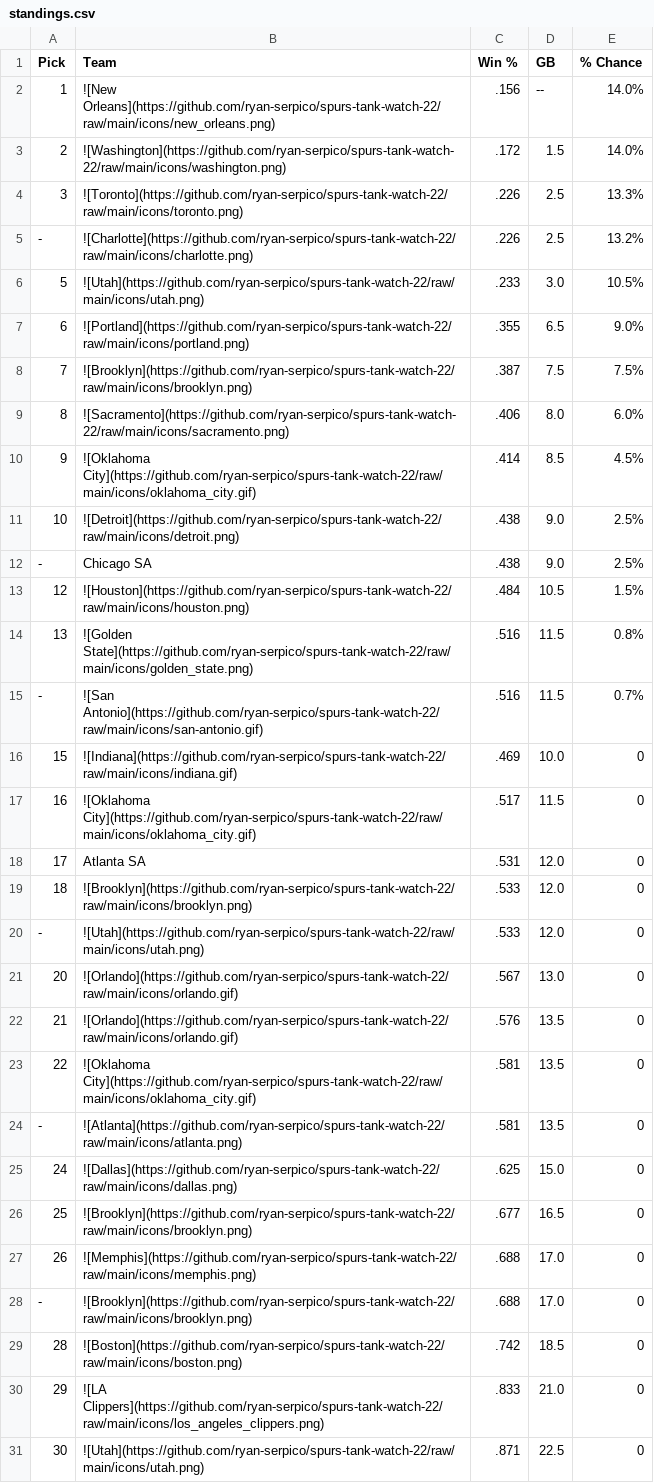
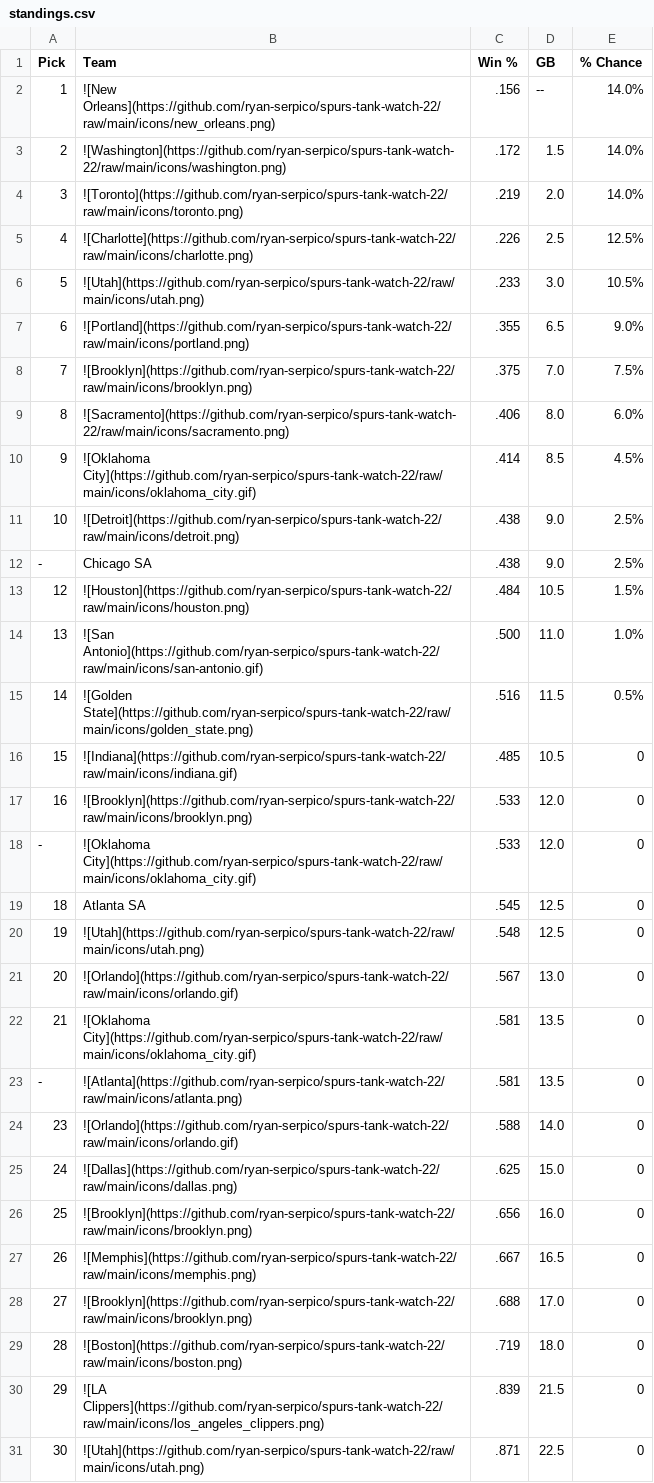
Before and after one commit to ryan-serpico/spurs-tank-watch-22, a CSV file: output/standings.csv, drawn as a sheet.

Commit message:
Latest data: Mon Dec 30 09:01:30 UTC 2024

```diff
--- a/output/standings.csv
+++ b/output/standings.csv
@@ -3,7 +3,7 @@ Pick,Team,Win %,GB,% Chance
 2,![Washington](https://github.com/ryan-serpico/spurs-tank-watch-22/raw/main/icons/washington.png),.172,1.5,14.0%
-3,![Toronto](https://github.com/ryan-serpico/spurs-tank-watch-22/raw/main/icons/toronto.png),.226,2.5,13.3%
--,![Charlotte](https://github.com/ryan-serpico/spurs-tank-watch-22/raw/main/icons/charlotte.png),.226,2.5,13.2%
+3,![Toronto](https://github.com/ryan-serpico/spurs-tank-watch-22/raw/main/icons/toronto.png),.219,2.0,14.0%
+4,![Charlotte](https://github.com/ryan-serpico/spurs-tank-watch-22/raw/main/icons/charlotte.png),.226,2.5,12.5%
 5,![Utah](https://github.com/ryan-serpico/spurs-tank-watch-22/raw/main/icons/utah.png),.233,3.0,10.5%
 6,![Portland](https://github.com/ryan-serpico/spurs-tank-watch-22/raw/main/icons/portland.png),.355,6.5,9.0%
-7,![Brooklyn](https://github.com/ryan-serpico/spurs-tank-watch-22/raw/main/icons/brooklyn.png),.387,7.5,7.5%
+7,![Brooklyn](https://github.com/ryan-serpico/spurs-tank-watch-22/raw/main/icons/brooklyn.png),.375,7.0,7.5%
 8,![Sacramento](https://github.com/ryan-serpico/spurs-tank-watch-22/raw/main/icons/sacramento.png),.406,8.0,6.0%
@@ -13,19 +13,19 @@ Pick,Team,Win %,GB,% Chance
 12,![Houston](https://github.com/ryan-serpico/spurs-tank-watch-22/raw/main/icons/houston.png),.484,10.5,1.5%
-13,![Golden State](https://github.com/ryan-serpico/spurs-tank-watch-22/raw/main/icons/golden_state.png),.516,11.5,0.8%
--,![San Antonio](https://github.com/ryan-serpico/spurs-tank-watch-22/raw/main/icons/san-antonio.gif),.516,11.5,0.7%
-15,![Indiana](https://github.com/ryan-serpico/spurs-tank-watch-22/raw/main/icons/indiana.gif),.469,10.0,0
-16,![Oklahoma City](https://github.com/ryan-serpico/spurs-tank-watch-22/raw/main/icons/oklahoma_city.gif),.517,11.5,0
-17,Atlanta SA,.531,12.0,0
-18,![Brooklyn](https://github.com/ryan-serpico/spurs-tank-watch-22/raw/main/icons/brooklyn.png),.533,12.0,0
--,![Utah](https://github.com/ryan-serpico/spurs-tank-watch-22/raw/main/icons/utah.png),.533,12.0,0
+13,![San Antonio](https://github.com/ryan-serpico/spurs-tank-watch-22/raw/main/icons/san-antonio.gif),.500,11.0,1.0%
+14,![Golden State](https://github.com/ryan-serpico/spurs-tank-watch-22/raw/main/icons/golden_state.png),.516,11.5,0.5%
+15,![Indiana](https://github.com/ryan-serpico/spurs-tank-watch-22/raw/main/icons/indiana.gif),.485,10.5,0
+16,![Brooklyn](https://github.com/ryan-serpico/spurs-tank-watch-22/raw/main/icons/brooklyn.png),.533,12.0,0
+-,![Oklahoma City](https://github.com/ryan-serpico/spurs-tank-watch-22/raw/main/icons/oklahoma_city.gif),.533,12.0,0
+18,Atlanta SA,.545,12.5,0
+19,![Utah](https://github.com/ryan-serpico/spurs-tank-watch-22/raw/main/icons/utah.png),.548,12.5,0
 20,![Orlando](https://github.com/ryan-serpico/spurs-tank-watch-22/raw/main/icons/orlando.gif),.567,13.0,0
-21,![Orlando](https://github.com/ryan-serpico/spurs-tank-watch-22/raw/main/icons/orlando.gif),.576,13.5,0
-22,![Oklahoma City](https://github.com/ryan-serpico/spurs-tank-watch-22/raw/main/icons/oklahoma_city.gif),.581,13.5,0
+21,![Oklahoma City](https://github.com/ryan-serpico/spurs-tank-watch-22/raw/main/icons/oklahoma_city.gif),.581,13.5,0
 -,![Atlanta](https://github.com/ryan-serpico/spurs-tank-watch-22/raw/main/icons/atlanta.png),.581,13.5,0
+23,![Orlando](https://github.com/ryan-serpico/spurs-tank-watch-22/raw/main/icons/orlando.gif),.588,14.0,0
 24,![Dallas](https://github.com/ryan-serpico/spurs-tank-watch-22/raw/main/icons/dallas.png),.625,15.0,0
-25,![Brooklyn](https://github.com/ryan-serpico/spurs-tank-watch-22/raw/main/icons/brooklyn.png),.677,16.5,0
-26,![Memphis](https://github.com/ryan-serpico/spurs-tank-watch-22/raw/main/icons/memphis.png),.688,17.0,0
--,![Brooklyn](https://github.com/ryan-serpico/spurs-tank-watch-22/raw/main/icons/brooklyn.png),.688,17.0,0
-28,![Boston](https://github.com/ryan-serpico/spurs-tank-watch-22/raw/main/icons/boston.png),.742,18.5,0
-29,![LA Clippers](https://github.com/ryan-serpico/spurs-tank-watch-22/raw/main/icons/los_angeles_clippers.png),.833,21.0,0
+25,![Brooklyn](https://github.com/ryan-serpico/spurs-tank-watch-22/raw/main/icons/brooklyn.png),.656,16.0,0
+26,![Memphis](https://github.com/ryan-serpico/spurs-tank-watch-22/raw/main/icons/memphis.png),.667,16.5,0
+27,![Brooklyn](https://github.com/ryan-serpico/spurs-tank-watch-22/raw/main/icons/brooklyn.png),.688,17.0,0
+28,![Boston](https://github.com/ryan-serpico/spurs-tank-watch-22/raw/main/icons/boston.png),.719,18.0,0
+29,![LA Clippers](https://github.com/ryan-serpico/spurs-tank-watch-22/raw/main/icons/los_angeles_clippers.png),.839,21.5,0
 30,![Utah](https://github.com/ryan-serpico/spurs-tank-watch-22/raw/main/icons/utah.png),.871,22.5,0
```
Also changed, not shown: 3 other files.
